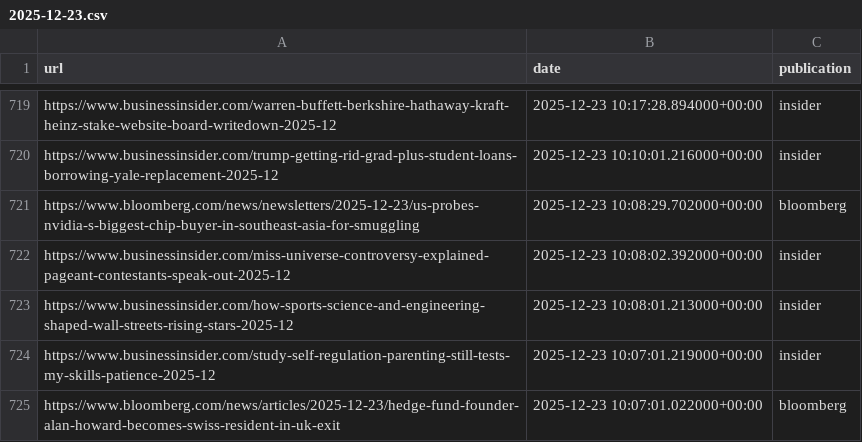
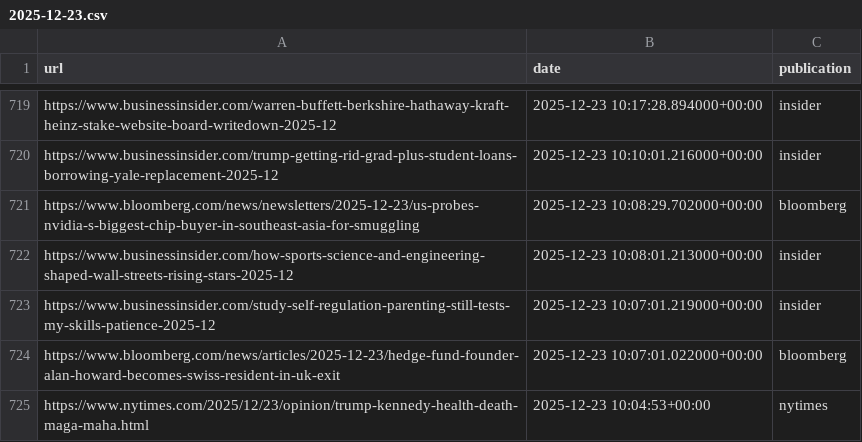
Before and after one commit to seo-detective/sitemap-tracker, a CSV file: data/daily/2025-12-23.csv, drawn as a sheet; only a part is shown, gaps mark what is left out; the shorter side is filled out with more unchanged rows.

```diff
--- a/data/daily/2025-12-23.csv
+++ b/data/daily/2025-12-23.csv
@@ -721,3 +721,2 @@ https://www.businessinsider.com/trump-getting-rid-grad-plus-student-loans-borrow
 https://www.bloomberg.com/news/newsletters/2025-12-23/us-probes-nvidia-s-biggest-chip-buyer-in-southeast-asia-for-smuggling,2025-12-23 10:08:29.702000+00:00,bloomberg
-https://www.businessinsider.com/miss-universe-controversy-explained-pageant-contestants-speak-out-2025-12,2025-12-23 10:08:02.392000+00:00,insider
 https://www.businessinsider.com/how-sports-science-and-engineering-shaped-wall-streets-rising-stars-2025-12,2025-12-23 10:08:01.213000+00:00,insider
```
Also changed, not shown: data/daily/2025-12-27.csv, 3 other files.
